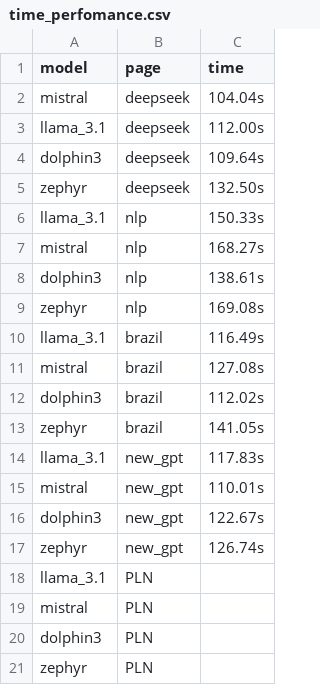
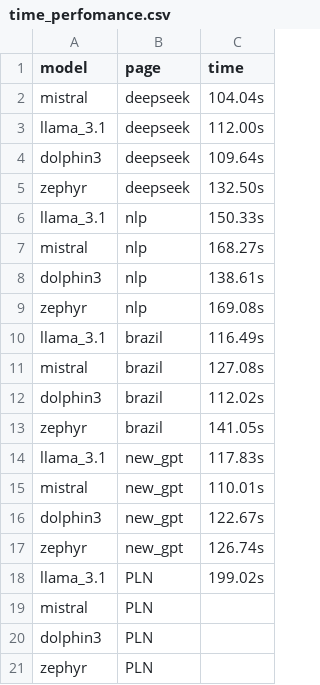
Before and after one commit to MoonHawlk/tcc, a CSV file: time_perfomance.csv, drawn as a sheet.

```diff
--- a/time_perfomance.csv
+++ b/time_perfomance.csv
@@ -17,3 +17,3 @@ dolphin3,new_gpt,122.67s
 zephyr,new_gpt,126.74s
-llama_3.1,PLN,
+llama_3.1,PLN,199.02s
 mistral,PLN,
```
Also changed, not shown: 2 other files.
